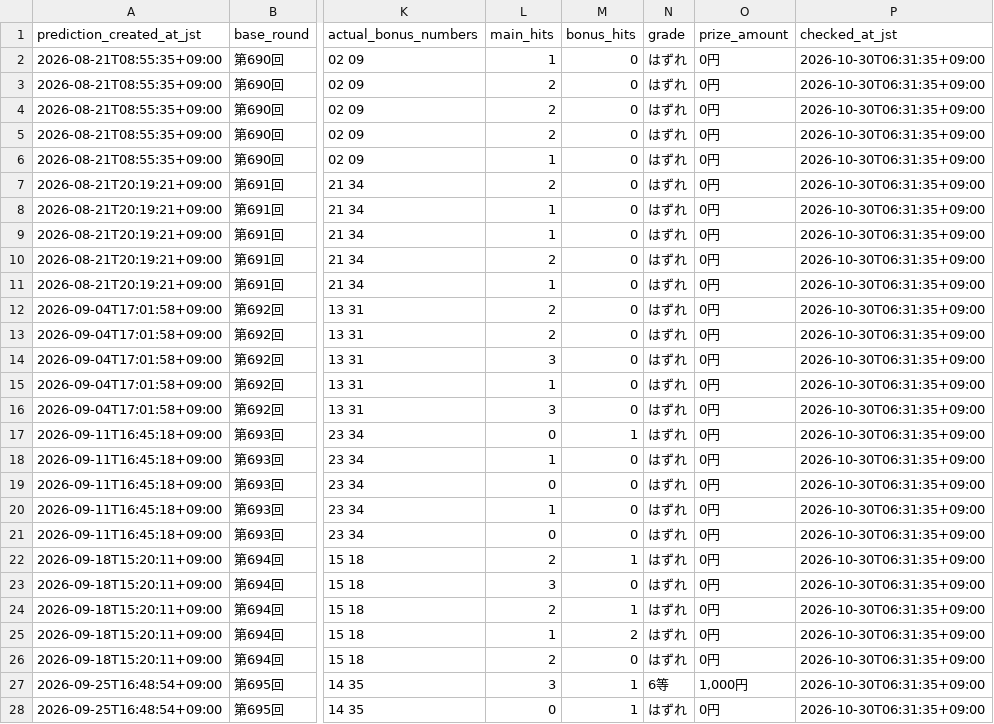
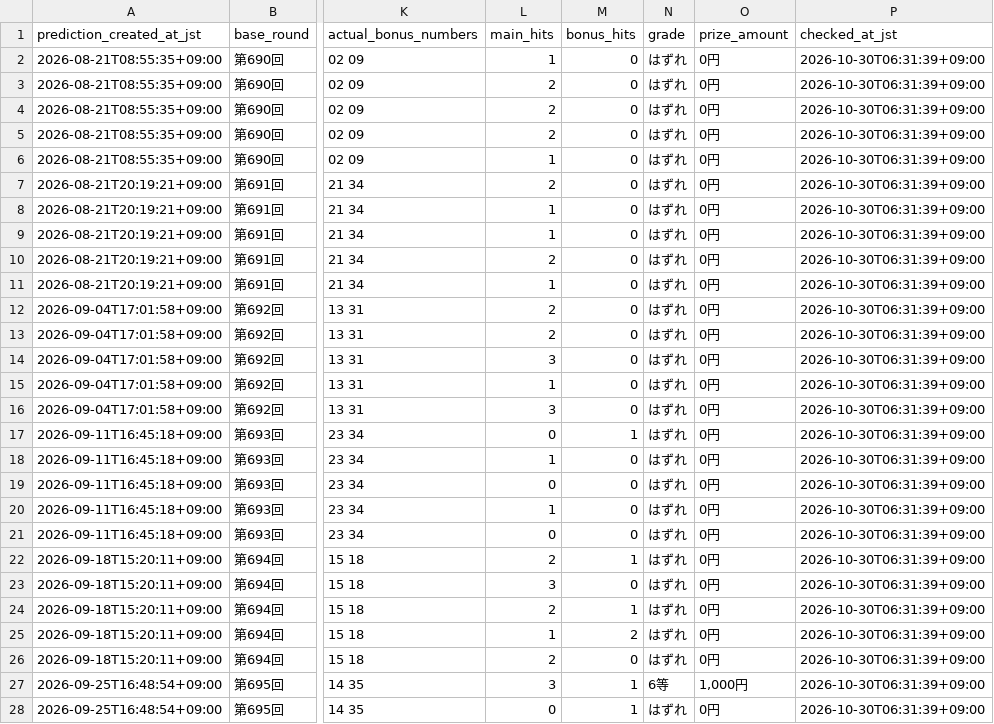
Before and after one commit to Joker7822/LOTO7_AI_AGENT, a CSV file: loto7_agent_output/prediction_history.csv, drawn as a sheet; only a part is shown, gaps mark what is left out; the diff covers the shown part only; the diff names each change by its address in the sheet, - before the commit and + after, or states it on an @@ line.

```diff
--- a/loto7_agent_output/prediction_history.csv
+++ b/loto7_agent_output/prediction_history.csv
-P2:P28 (checked_at_jst): 2026-10-30T06:31:35+09:00
+P2:P28 (checked_at_jst): 2026-10-30T06:31:39+09:00
```
Also changed, not shown: 23 edited cells elsewhere in this file, 2 other files.
